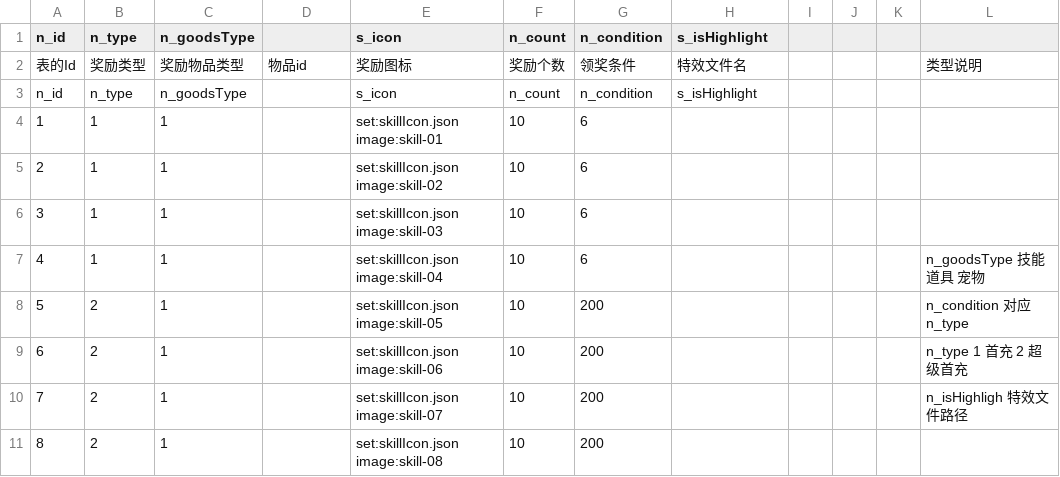
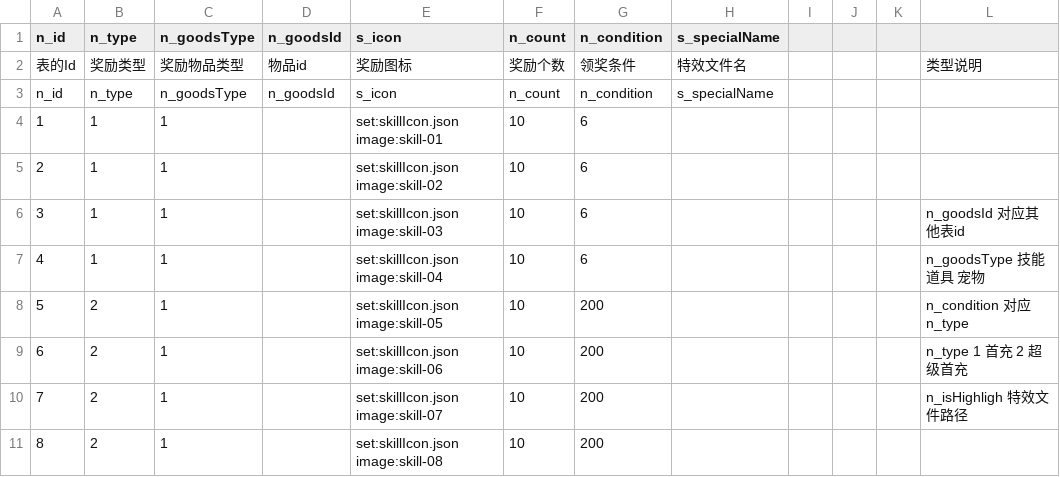
Before and after one commit to blockmangame/game_config, a CSV file: g2030/config/rechargeAward.csv, drawn as a sheet.

```diff
--- a/g2030/config/rechargeAward.csv
+++ b/g2030/config/rechargeAward.csv
@@ -1,7 +1,7 @@
-n_id	n_type	n_goodsType		s_icon	n_count	n_condition	s_isHighlight				
+n_id	n_type	n_goodsType	n_goodsId	s_icon	n_count	n_condition	s_specialName				
 表的Id	奖励类型	奖励物品类型	物品id	奖励图标	奖励个数	领奖条件	特效文件名				类型说明
-n_id	n_type	n_goodsType		s_icon	n_count	n_condition	s_isHighlight				
+n_id	n_type	n_goodsType	n_goodsId	s_icon	n_count	n_condition	s_specialName				
 1	1	1		set:skillIcon.json image:skill-01	10	6					
 2	1	1		set:skillIcon.json image:skill-02	10	6					
-3	1	1		set:skillIcon.json image:skill-03	10	6					
+3	1	1		set:skillIcon.json image:skill-03	10	6					n_goodsId 对应其他表id
 4	1	1		set:skillIcon.json image:skill-04	10	6					n_goodsType 技能 道具 宠物
```
Also changed, not shown: 1 other file.
